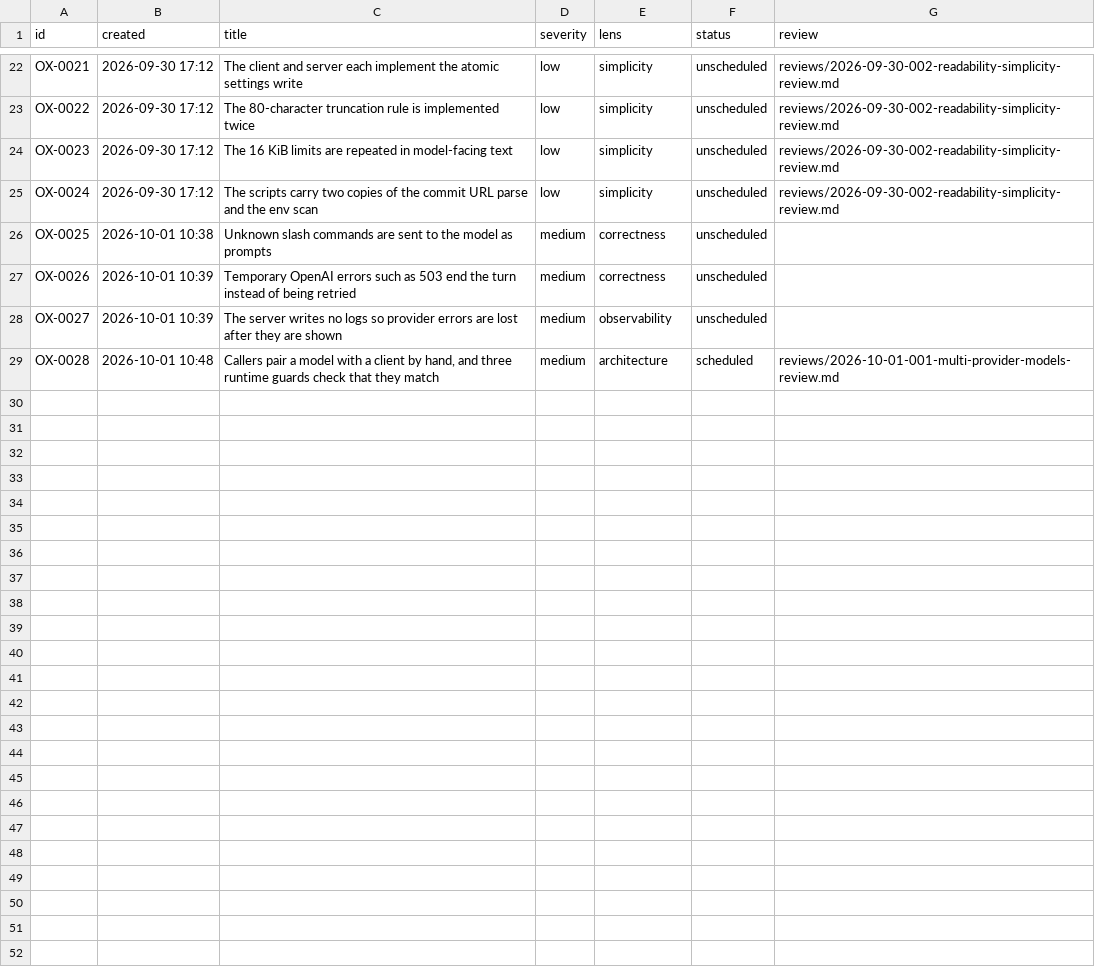
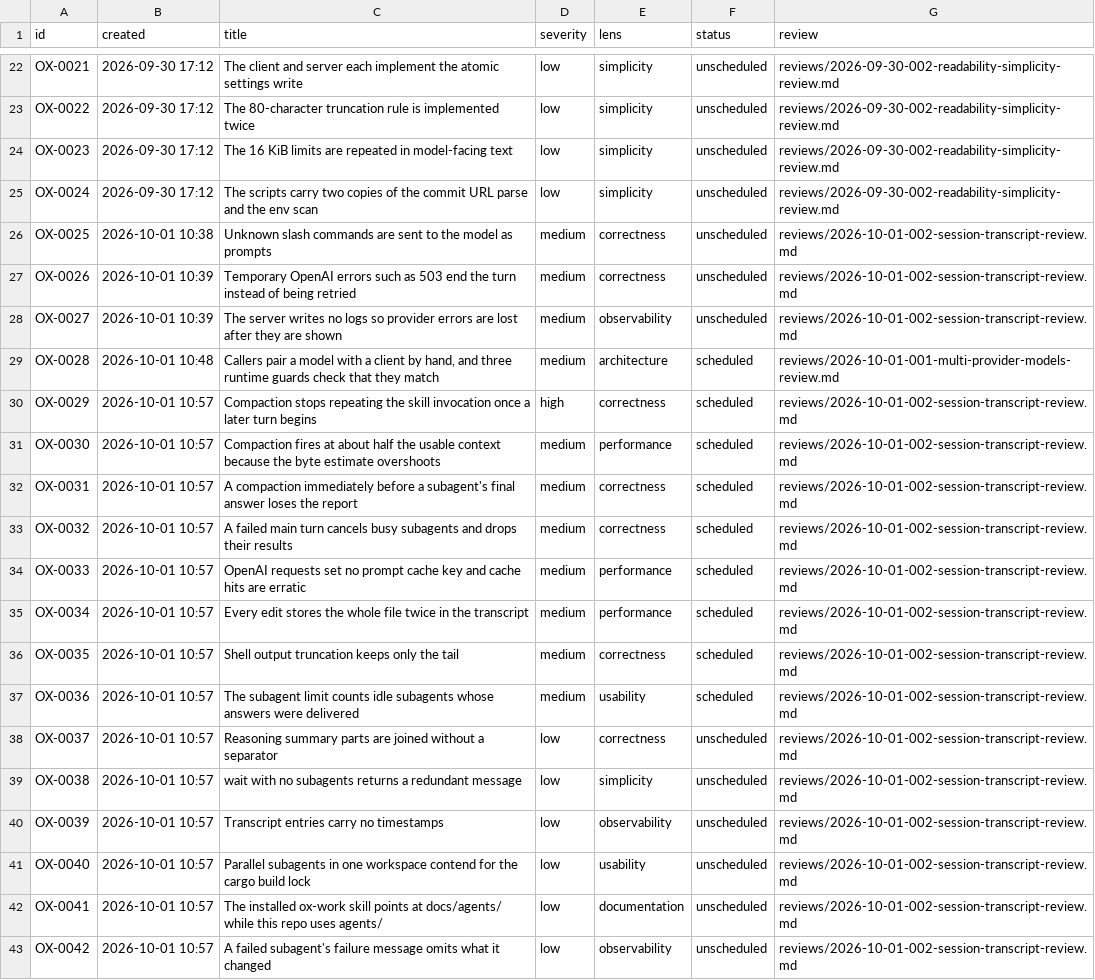
Before and after one commit to kkestell/ox, a CSV file: agents/issues.csv, drawn as a sheet; only a part is shown, gaps mark what is left out.

Commit message:
Add the session export script, the session transcript review, and the model client plan
Add scripts/export_session.py, which exports a session and its subagents to
JSON. Record the review of the multi-provider work run's transcript and its
findings as OX-0029 through OX-0042, and link OX-0025 through OX-0027 to it.
Add the plan for OX-0028, selecting the model client from the model's provider.

```diff
--- a/agents/issues.csv
+++ b/agents/issues.csv
@@ -25,5 +25,19 @@ OX-0023,2026-09-30 17:12,The 16 KiB limits are repeated in model-facing text,low
 OX-0024,2026-09-30 17:12,The scripts carry two copies of the commit URL parse and the env scan,low,simplicity,unscheduled,reviews/2026-09-30-002-readability-simplicity-review.md
-OX-0025,2026-10-01 10:38,Unknown slash commands are sent to the model as prompts,medium,correctness,unscheduled,
-OX-0026,2026-10-01 10:39,Temporary OpenAI errors such as 503 end the turn instead of being retried,medium,correctness,unscheduled,
-OX-0027,2026-10-01 10:39,The server writes no logs so provider errors are lost after they are shown,medium,observability,unscheduled,
+OX-0025,2026-10-01 10:38,Unknown slash commands are sent to the model as prompts,medium,correctness,unscheduled,reviews/2026-10-01-002-session-transcript-review.md
+OX-0026,2026-10-01 10:39,Temporary OpenAI errors such as 503 end the turn instead of being retried,medium,correctness,unscheduled,reviews/2026-10-01-002-session-transcript-review.md
+OX-0027,2026-10-01 10:39,The server writes no logs so provider errors are lost after they are shown,medium,observability,unscheduled,reviews/2026-10-01-002-session-transcript-review.md
 OX-0028,2026-10-01 10:48,"Callers pair a model with a client by hand, and three runtime guards check that they match",medium,architecture,scheduled,reviews/2026-10-01-001-multi-provider-models-review.md
+OX-0029,2026-10-01 10:57,Compaction stops repeating the skill invocation once a later turn begins,high,correctness,scheduled,reviews/2026-10-01-002-session-transcript-review.md
+OX-0030,2026-10-01 10:57,Compaction fires at about half the usable context because the byte estimate overshoots,medium,performance,scheduled,reviews/2026-10-01-002-session-transcript-review.md
+OX-0031,2026-10-01 10:57,A compaction immediately before a subagent's final answer loses the report,medium,correctness,scheduled,reviews/2026-10-01-002-session-transcript-review.md
+OX-0032,2026-10-01 10:57,A failed main turn cancels busy subagents and drops their results,medium,correctness,scheduled,reviews/2026-10-01-002-session-transcript-review.md
+OX-0033,2026-10-01 10:57,OpenAI requests set no prompt cache key and cache hits are erratic,medium,performance,scheduled,reviews/2026-10-01-002-session-transcript-review.md
+OX-0034,2026-10-01 10:57,Every edit stores the whole file twice in the transcript,medium,performance,scheduled,reviews/2026-10-01-002-session-transcript-review.md
+OX-0035,2026-10-01 10:57,Shell output truncation keeps only the tail,medium,correctness,scheduled,reviews/2026-10-01-002-session-transcript-review.md
+OX-0036,2026-10-01 10:57,The subagent limit counts idle subagents whose answers were delivered,medium,usability,scheduled,reviews/2026-10-01-002-session-transcript-review.md
+OX-0037,2026-10-01 10:57,Reasoning summary parts are joined without a separator,low,correctness,unscheduled,reviews/2026-10-01-002-session-transcript-review.md
+OX-0038,2026-10-01 10:57,wait with no subagents returns a redundant message,low,simplicity,unscheduled,reviews/2026-10-01-002-session-transcript-review.md
+OX-0039,2026-10-01 10:57,Transcript entries carry no timestamps,low,observability,unscheduled,reviews/2026-10-01-002-session-transcript-review.md
+OX-0040,2026-10-01 10:57,Parallel subagents in one workspace contend for the cargo build lock,low,usability,unscheduled,reviews/2026-10-01-002-session-transcript-review.md
+OX-0041,2026-10-01 10:57,The installed ox-work skill points at docs/agents/ while this repo uses agents/,low,documentation,unscheduled,reviews/2026-10-01-002-session-transcript-review.md
+OX-0042,2026-10-01 10:57,A failed subagent's failure message omits what it changed,low,observability,unscheduled,reviews/2026-10-01-002-session-transcript-review.md
```
Also changed, not shown: 5 other files.
